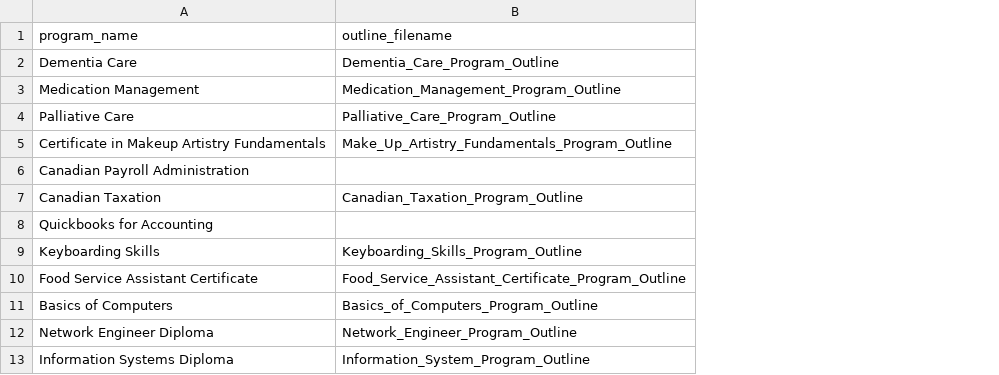
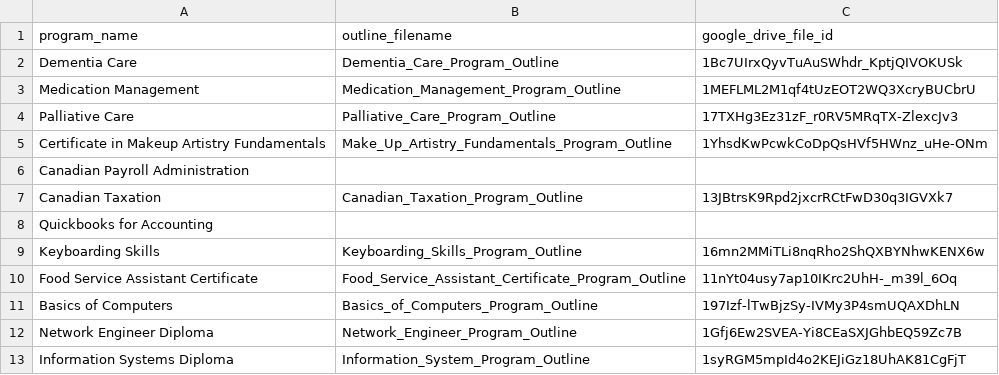
Before and after one commit to dwelldigitally/wcc-pandadoc-contracts, a CSV file: data/program-outline-map.csv, drawn as a sheet; only a part is shown; the diff names each change by its address in the sheet, - before the commit and + after, or states it on an @@ line.

Commit message:
feat: categorized pre-flight warnings + Google Drive outline mapping
- Warnings split into error/warning/info with separate colored alerts
- Missing fees, unknown fee tier, missing contact fields → red (error)
- No program outline PDF → yellow (warning)
- No open intakes → blue (info)
- Pre-flight Check section with issue counts
- Added google_drive_file_id to program-outline-map.csv (61 programs mapped)

```diff
--- a/data/program-outline-map.csv
+++ b/data/program-outline-map.csv
+column C (google_drive_file_id), rows 2-13: 1Bc7UIrxQyvTuAuSWhdr_KptjQIVOKUSk | 1MEFLML2M1qf4tUzEOT2WQ3XcryBUCbrU | 17TXHg3Ez31zF_r0RV5MRqTX-ZlexcJv3 | 1YhsdKwPcwkCoDpQsHVf5HWnz_uHe-ONm |  | 13JBtrsK9Rpd2jxcrRCtFwD30q3IGVXk7 |  | 16mn2MMiTLi8nqRho2ShQXBYNhwKENX6w | 11nYt04usy7ap10IKrc2UhH-_m39l_6Oq | 197Izf-lTwBjzSy-IVMy3P4smUQAXDhLN | 1Gfj6Ew2SVEA-Yi8CEaSXJGhbEQ59Zc7B | 1syRGM5mpId4o2KEJiGz18UhAK81CgFjT
```
Also changed, not shown: 1 other file.
